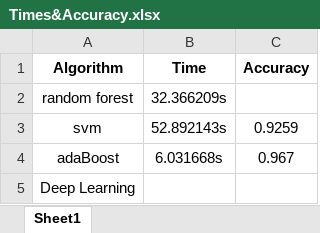
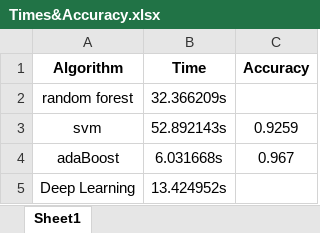
Before and after one commit to yaelya/Satellite-communication, an Excel workbook: Times&Accuracy.xlsx, sheet Sheet1, drawn as a sheet; values as stored, in another font and other column widths than the file's, no borders; the diff names each change by its address in the sheet, - before the commit and + after, or states it on an @@ line.

```diff
--- a/Times&Accuracy.xlsx (sheet Sheet1)
+++ b/Times&Accuracy.xlsx (sheet Sheet1)
-B5 (Time): (empty)
+B5 (Time): 13.424952s
```
Also changed, not shown: 2 other files.
